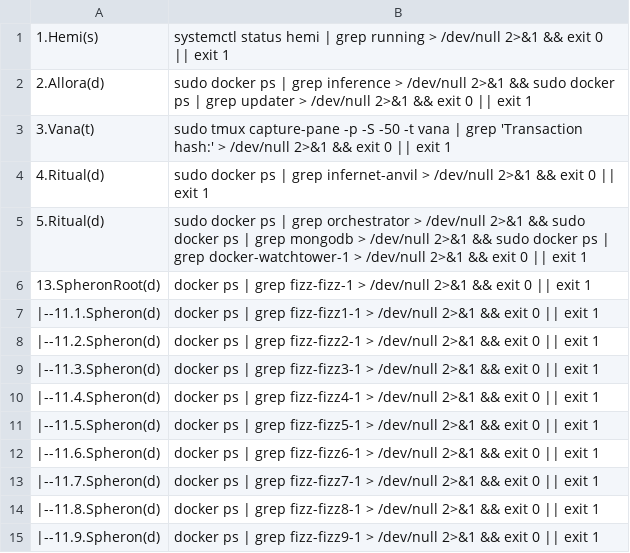
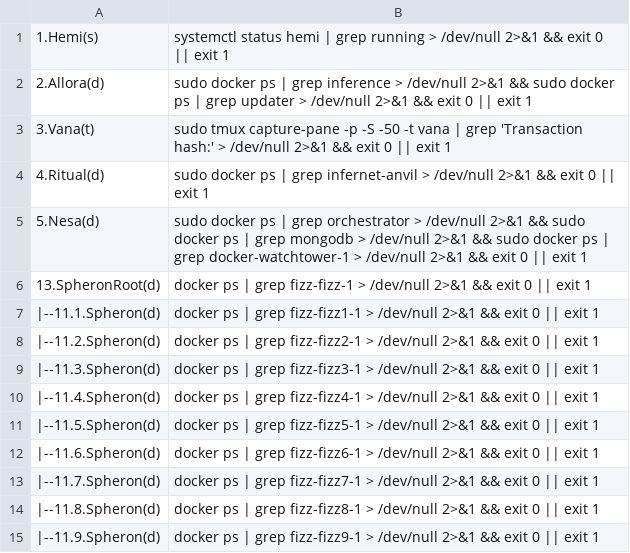
Before and after one commit to repchinskiy/cryptologo, a CSV file: check_commands.csv, drawn as a sheet.

Commit message:
Update check_commands.csv

```diff
--- a/check_commands.csv
+++ b/check_commands.csv
@@ -4,3 +4,3 @@
 4.Ritual(d);sudo docker ps | grep infernet-anvil > /dev/null 2>&1 && exit 0 || exit 1
-5.Ritual(d);sudo docker ps | grep orchestrator > /dev/null 2>&1 && sudo docker ps | grep mongodb > /dev/null 2>&1 && sudo docker ps | grep docker-watchtower-1 > /dev/null 2>&1 && exit 0 || exit 1
+5.Nesa(d);sudo docker ps | grep orchestrator > /dev/null 2>&1 && sudo docker ps | grep mongodb > /dev/null 2>&1 && sudo docker ps | grep docker-watchtower-1 > /dev/null 2>&1 && exit 0 || exit 1
 13.SpheronRoot(d);docker ps | grep fizz-fizz-1 > /dev/null 2>&1 && exit 0 || exit 1
```
